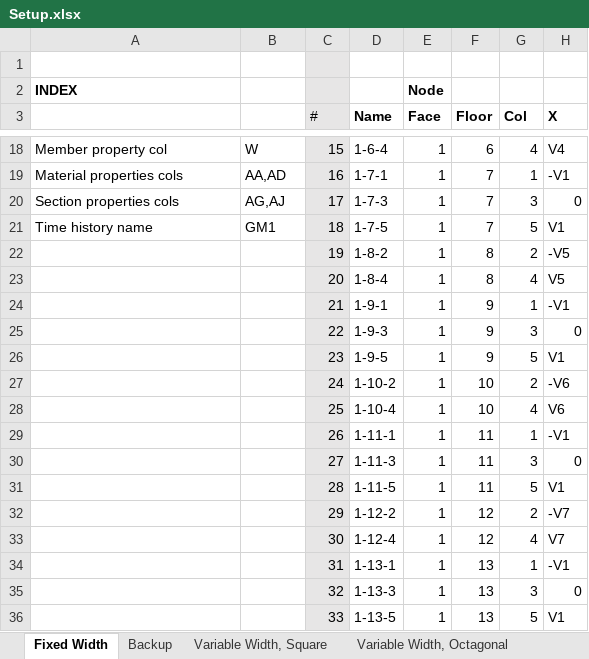
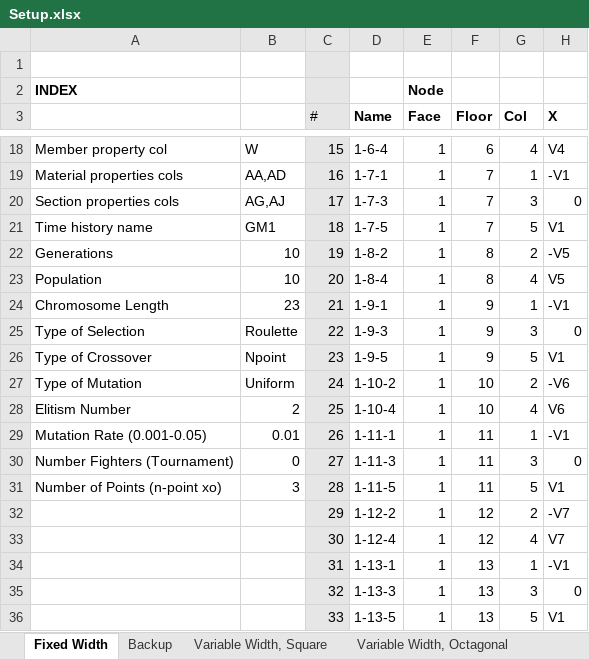
Before and after one commit to Daniel-Pekar/Seismic-DnA-GA, an Excel workbook: Setup.xlsx, sheet Fixed Width, drawn as a sheet; only a part is shown, gaps mark what is left out; values as stored, in another font and other column widths than the file's, no borders; conditional formats not drawn; the diff names each change by its address in the sheet, - before the commit and + after, or states it on an @@ line.

Commit message:
ij

```diff
--- a/Setup.xlsx (sheet Fixed Width)
+++ b/Setup.xlsx (sheet Fixed Width)
-A22: (empty)
+A22: Generations
-B22:B23: (empty)
+B22:B23: 10
-A23: (empty)
+A23: Population
-A24: (empty)
+A24: Chromosome Length
-B24: (empty)
+B24: 23
-A25: (empty)
+A25: Type of Selection
-B25: (empty)
+B25: Roulette
-A26: (empty)
+A26: Type of Crossover
-B26: (empty)
+B26: Npoint
-A27: (empty)
+A27: Type of Mutation
-B27: (empty)
+B27: Uniform
-A28: (empty)
+A28: Elitism Number
-B28: (empty)
+B28: 2
-A29: (empty)
+A29: Mutation Rate (0.001-0.05)
-B29: (empty)
+B29: 0.01
-A30: (empty)
+A30: Number Fighters (Tournament)
-B30: (empty)
+B30: 0
-A31: (empty)
+A31: Number of Points (n-point xo)
-B31: (empty)
+B31: 3
```
